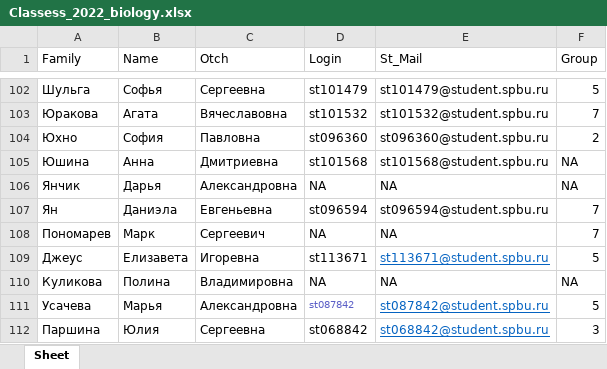
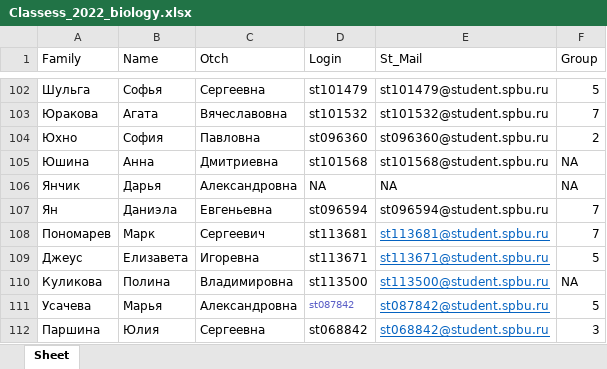
Before and after one commit to polydora/General-ecology, an Excel workbook: data/Classess_2022_biology.xlsx, sheet Sheet, drawn as a sheet; only a part is shown, gaps mark what is left out; values as stored, in another font and other column widths than the file's, no borders; the diff names each change by its address in the sheet, - before the commit and + after, or states it on an @@ line.

```diff
--- a/data/Classess_2022_biology.xlsx (sheet Sheet)
+++ b/data/Classess_2022_biology.xlsx (sheet Sheet)
-D108 (Login): NA
+D108 (Login): st113681
-E108 (St_Mail): NA
+E108 (St_Mail): st113681@student.spbu.ru
@@ E108 underline: off → on, text colour: black → #0563C1 @@
-D110 (Login): NA
+D110 (Login): st113500
-E110 (St_Mail): NA
+E110 (St_Mail): st113500@student.spbu.ru
@@ E110 underline: off → on, text colour: black → #0563C1 @@
```
Also changed, not shown: 4 other files.
